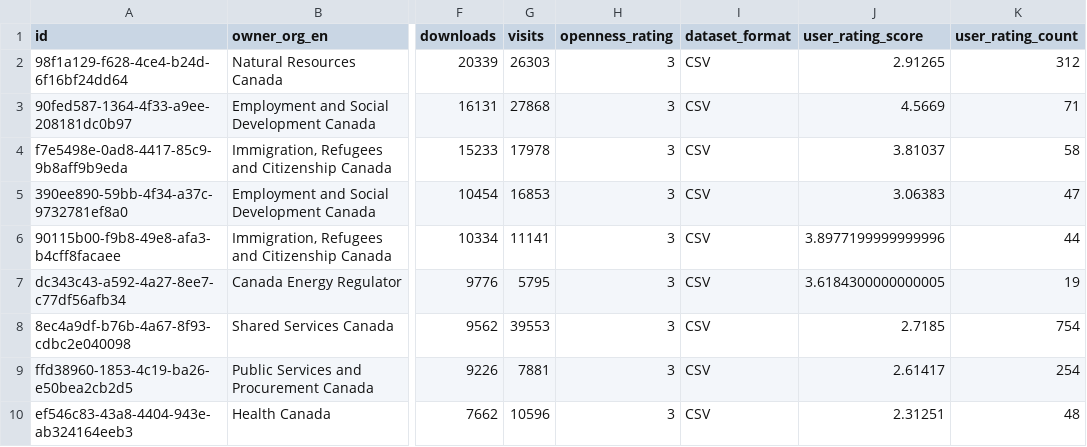
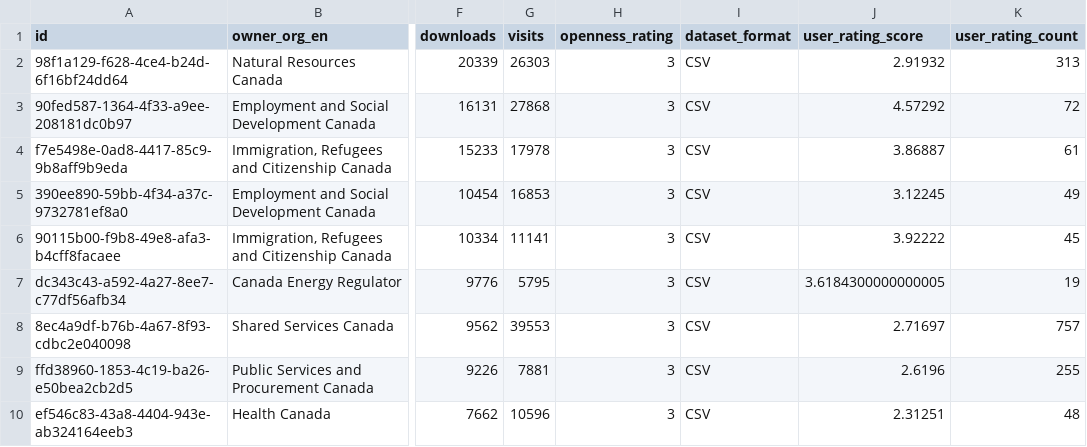
Before and after one commit to open-data/data, a CSV file: TopN_NonSpatialDatasets.csv, drawn as a sheet; only a part is shown, gaps mark what is left out; the diff covers the shown part only; the diff names each change by its address in the sheet, - before the commit and + after, or states it on an @@ line.

```diff
--- a/TopN_NonSpatialDatasets.csv
+++ b/TopN_NonSpatialDatasets.csv
-J2 (user_rating_score): 2.91265
+J2 (user_rating_score): 2.91932
-K2 (user_rating_count): 312
+K2 (user_rating_count): 313
-J3 (user_rating_score): 4.5669
+J3 (user_rating_score): 4.57292
-K3 (user_rating_count): 71
+K3 (user_rating_count): 72
-J4 (user_rating_score): 3.81037
+J4 (user_rating_score): 3.86887
-K4 (user_rating_count): 58
+K4 (user_rating_count): 61
-J5 (user_rating_score): 3.06383
+J5 (user_rating_score): 3.12245
-K5 (user_rating_count): 47
+K5 (user_rating_count): 49
-J6 (user_rating_score): 3.8977199999999996
+J6 (user_rating_score): 3.92222
-K6 (user_rating_count): 44
+K6 (user_rating_count): 45
-J8 (user_rating_score): 2.7185
+J8 (user_rating_score): 2.71697
-K8 (user_rating_count): 754
+K8 (user_rating_count): 757
-J9 (user_rating_score): 2.61417
+J9 (user_rating_score): 2.6196
-K9 (user_rating_count): 254
+K9 (user_rating_count): 255
```
Also changed, not shown: 2 added rows, 2 removed rows, 7 moved rows and 67 edited cells elsewhere in this file, 1 other file.
